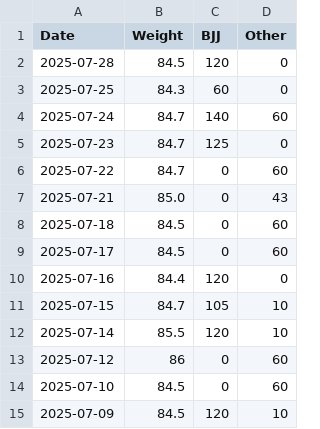
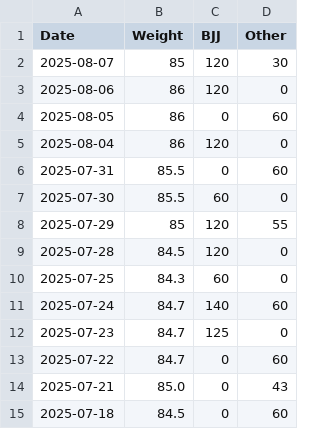
Before and after one commit to pydanny/daniel.feldroy.com, a CSV file: public/fitness.csv, drawn as a sheet; only a part is shown; the shorter side is filled out with more unchanged rows; the diff names each change by its address in the sheet, - before the commit and + after, or states it on an @@ line.

Commit message:
Update fitness.csv

```diff
--- a/public/fitness.csv
+++ b/public/fitness.csv
+row 2: 2025-08-07 | 85 | 120 | 30
+row 3: 2025-08-06 | 86 | 120 | 0
+row 4: 2025-08-05 | 86 | 0 | 60
+row 5: 2025-08-04 | 86 | 120 | 0
+row 6: 2025-07-31 | 85.5 | 0 | 60
+row 7: 2025-07-30 | 85.5 | 60 | 0
+row 8: 2025-07-29 | 85 | 120 | 55
```
